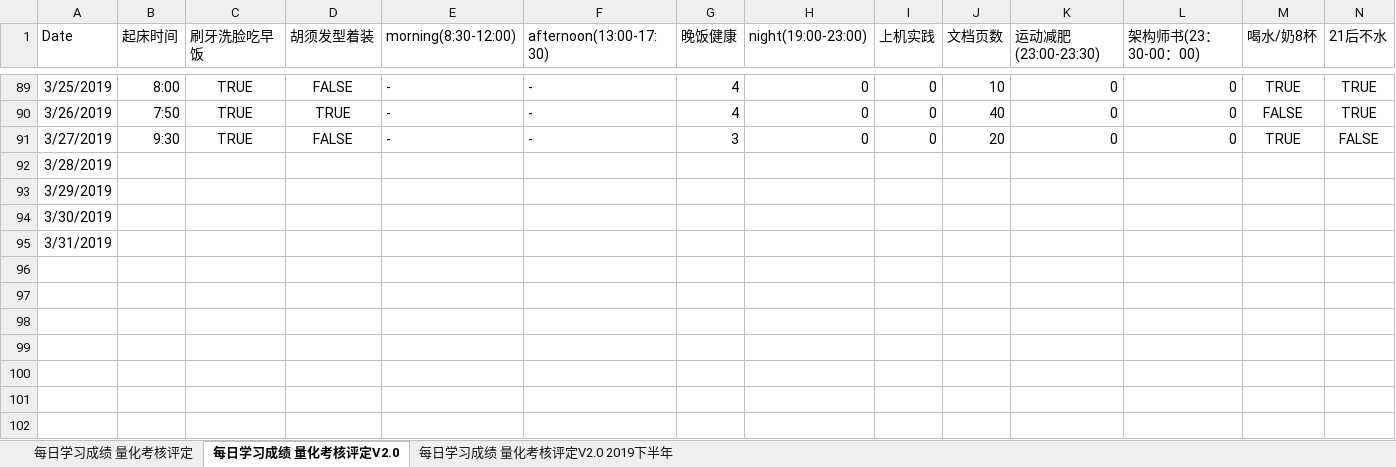
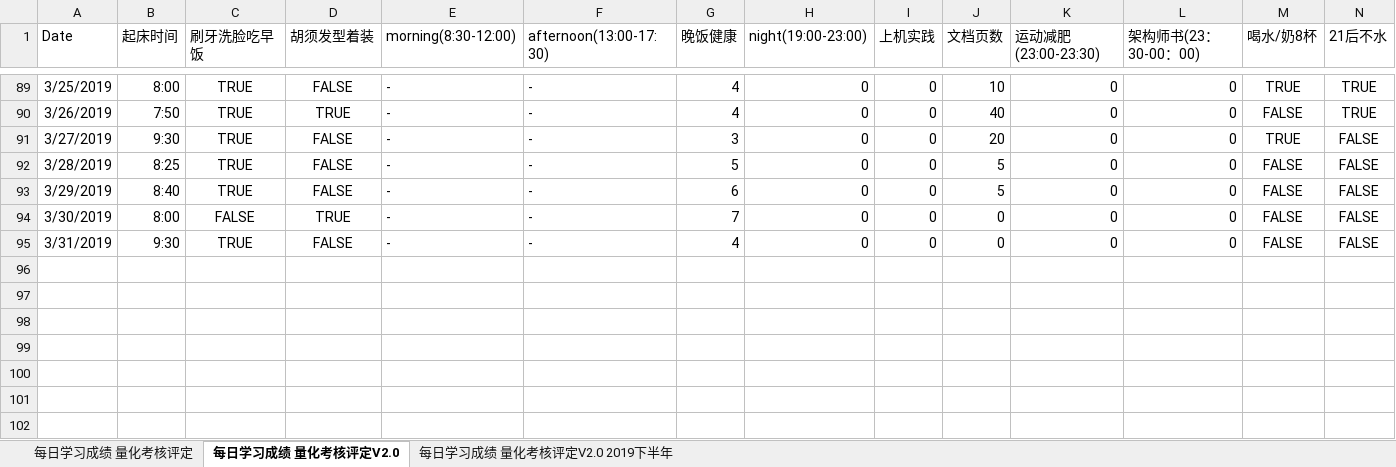
Before and after one commit to nbnbnborg/some_luckey, an Excel workbook: 做人做事奋斗成长经验/每日学习成绩 量化考核评定.xlsx, sheet 每日学习成绩 量化考核评定V2.0, drawn as a sheet; only a part is shown, gaps mark what is left out; values as stored, in another font and other column widths than the file's, no borders; the diff covers the shown part only; the diff names each change by its address in the sheet, - before the commit and + after, or states it on an @@ line.

```diff
--- a/做人做事奋斗成长经验/每日学习成绩 量化考核评定.xlsx (sheet 每日学习成绩 量化考核评定V2.0)
+++ b/做人做事奋斗成长经验/每日学习成绩 量化考核评定.xlsx (sheet 每日学习成绩 量化考核评定V2.0)
-B92 (起床时间): (empty)
+B92 (起床时间): 8:25
-C92:C93 (刷牙洗脸吃早饭): (empty)
+C92:C93 (刷牙洗脸吃早饭): TRUE
-D92:D93 (胡须发型着装): (empty)
+D92:D93 (胡须发型着装): FALSE
-E92:E95 (morning(8:30-12:00)): (empty)
+E92:E95 (morning(8:30-12:00)): -
-F92:F95 (afternoon(13:00-17:30)): (empty)
+F92:F95 (afternoon(13:00-17:30)): -
-G92 (晚饭健康): (empty)
+G92 (晚饭健康): 5
-H92:H95 (night(19:00-23:00)): (empty)
+H92:H95 (night(19:00-23:00)): 0
-I92:I95 (上机实践): (empty)
+I92:I95 (上机实践): 0
-J92:J93 (文档页数): (empty)
+J92:J93 (文档页数): 5
-K92:K95 (运动减肥(23:00-23:30)): (empty)
+K92:K95 (运动减肥(23:00-23:30)): 0
-L92:L95 (架构师书(23：30-00：00)): (empty)
+L92:L95 (架构师书(23：30-00：00)): 0
-M92:M95 (喝水/奶8杯): (empty)
+M92:M95 (喝水/奶8杯): FALSE
-N92:N95 (21后不水): (empty)
+N92:N95 (21后不水): FALSE
-B93 (起床时间): (empty)
+B93 (起床时间): 8:40
-G93 (晚饭健康): (empty)
+G93 (晚饭健康): 6
-B94 (起床时间): (empty)
+B94 (起床时间): 8:00
-C94 (刷牙洗脸吃早饭): (empty)
+C94 (刷牙洗脸吃早饭): FALSE
-D94 (胡须发型着装): (empty)
+D94 (胡须发型着装): TRUE
-G94 (晚饭健康): (empty)
+G94 (晚饭健康): 7
-J94:J95 (文档页数): (empty)
+J94:J95 (文档页数): 0
-B95 (起床时间): (empty)
+B95 (起床时间): 9:30
-C95 (刷牙洗脸吃早饭): (empty)
+C95 (刷牙洗脸吃早饭): TRUE
-D95 (胡须发型着装): (empty)
+D95 (胡须发型着装): FALSE
-G95 (晚饭健康): (empty)
+G95 (晚饭健康): 4
```
Also changed, not shown: 17 edited cells elsewhere in this sheet, 做人做事奋斗成长经验/健身 报告.xlsx, 做人做事奋斗成长经验/每日工作状态等级表.xlsx, 22 other files.
